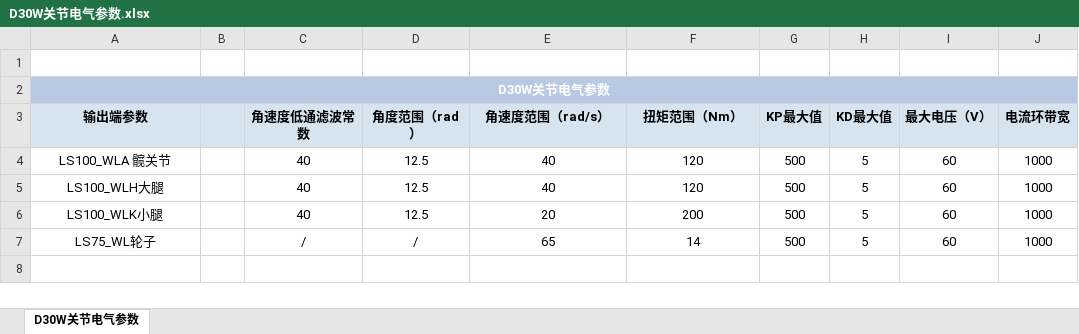
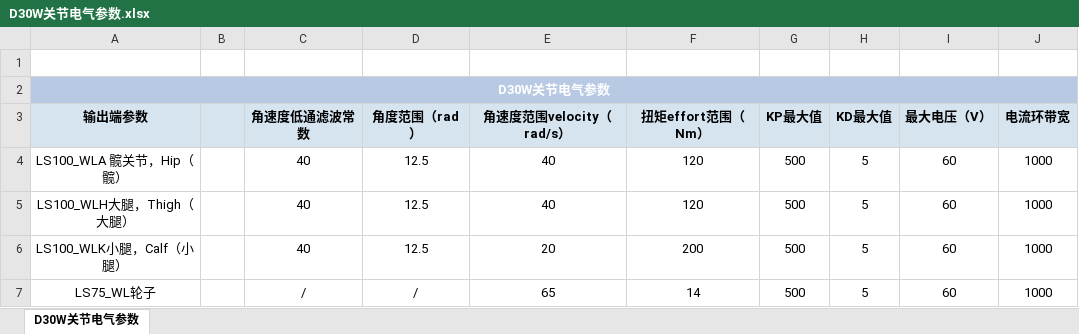
Before and after one commit to chensisi0730/Geesun_robot_rl_lab, an Excel workbook: geesun_dog_urdf/geesun-dog/lingsi_d30w/urdf/D30W关节电气参数.xlsx, sheet D30W关节电气参数, drawn as a sheet; values as stored, in another font and other column widths than the file's, no borders; the diff names each change by its address in the sheet, - before the commit and + after, or states it on an @@ line.

Commit message:
feat(GeesunDog): 为轮足变体lingsi_d30w添加独立任务配置和执行器参数
- 新增dog1和lingsi_d30w两个独立任务注册，移除旧的通用入口
- 添加D30W轮足专用执行器配置，参数来自厂商Excel文档
- 新增轮足变体的URDF命名映射和碰撞体优化
- 新增轮足专用的monitor和autotune脚本，支持并发训练
- 更新README和move脚本，适配双变体的独立配置

```diff
--- a/geesun_dog_urdf/geesun-dog/lingsi_d30w/urdf/D30W关节电气参数.xlsx (sheet D30W关节电气参数)
+++ b/geesun_dog_urdf/geesun-dog/lingsi_d30w/urdf/D30W关节电气参数.xlsx (sheet D30W关节电气参数)
-E3: 角速度范围（rad/s）
+E3: 角速度范围velocity（rad/s）
-F3: 扭矩范围（Nm）
+F3: 扭矩effort范围（Nm）
-A4 (输出端参数): LS100_WLA 髋关节
+A4 (输出端参数): LS100_WLA 髋关节，Hip（髋）
-A5 (输出端参数): LS100_WLH大腿
+A5 (输出端参数): LS100_WLH大腿，Thigh（大腿）
-A6 (输出端参数): LS100_WLK小腿
+A6 (输出端参数): LS100_WLK小腿，Calf（小腿）
```
Also changed, not shown: 14 other files.
